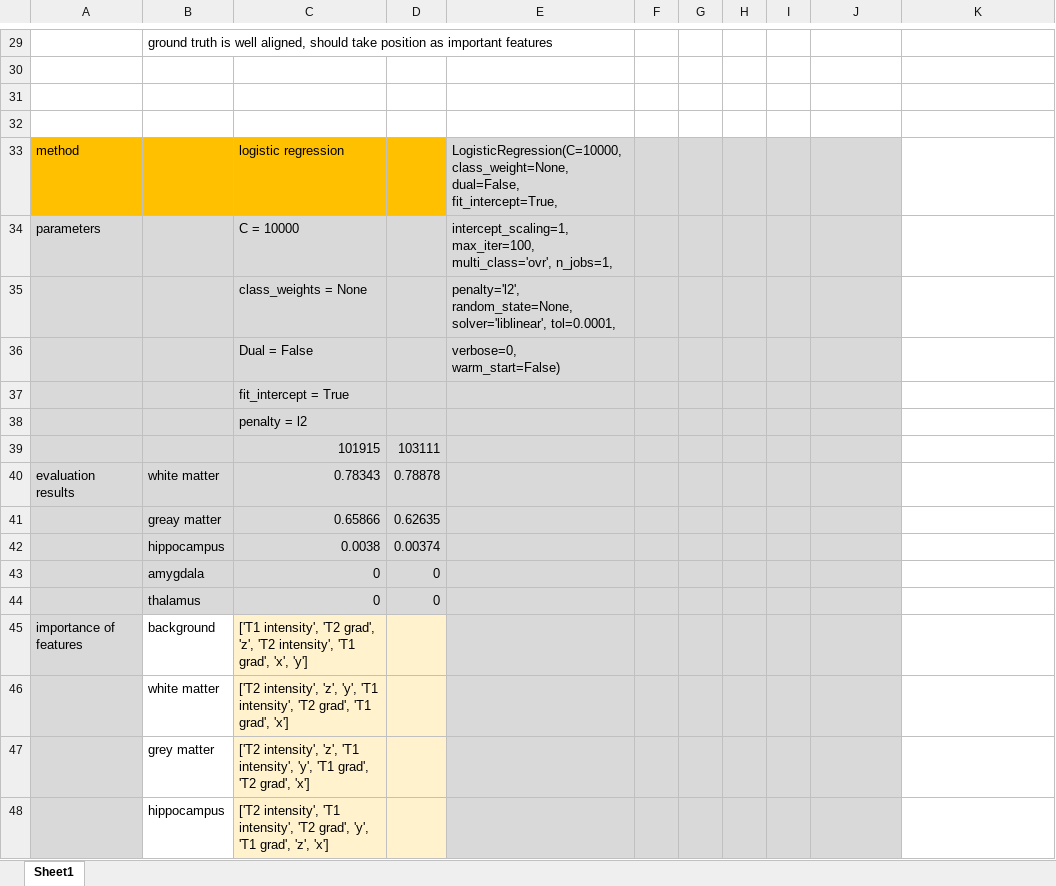
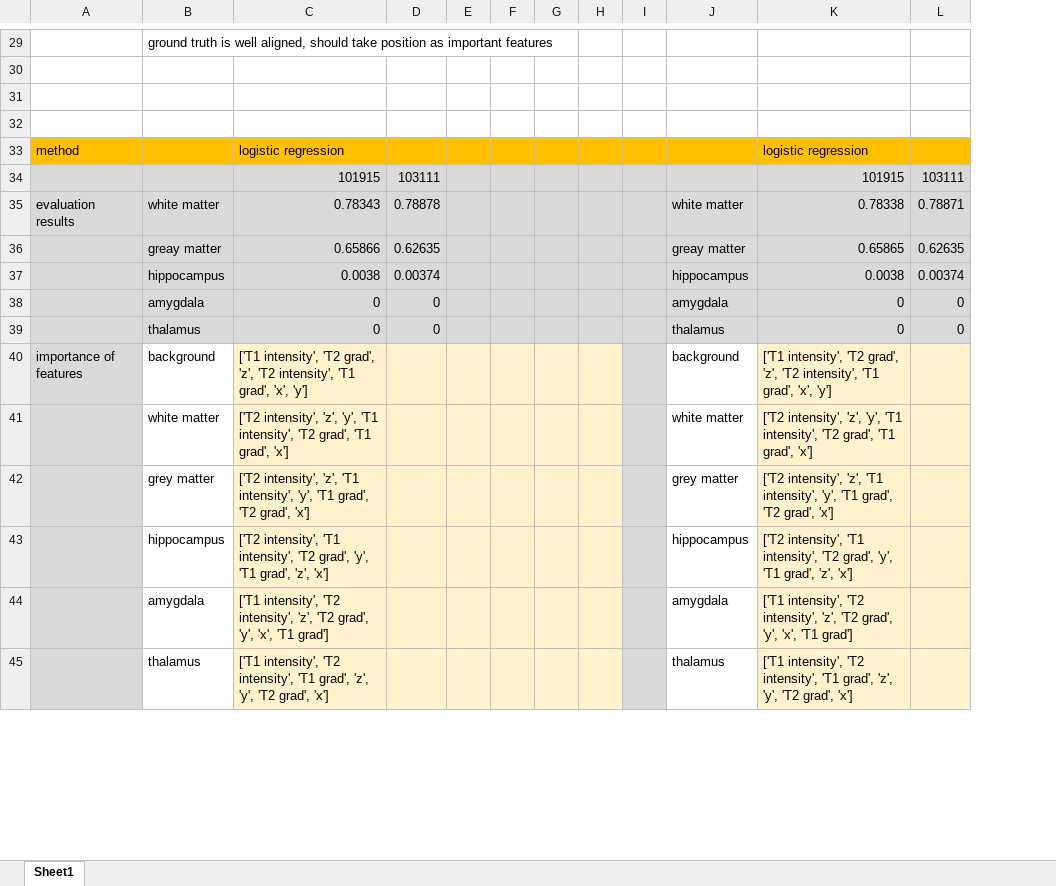
Before and after one commit to mhayoz/MIALab, an Excel workbook: results.xlsx, sheet Sheet1, drawn as a sheet; only a part is shown, gaps mark what is left out; values as stored, in another font and other column widths than the file's, no borders; removed rows and columns are numbered as before the commit, all else as after; the diff covers the shown part only; the diff names each change by its address in the sheet, - before the commit and + after, or states it on an @@ line.

Commit message:
anpassung

```diff
--- a/results.xlsx (sheet Sheet1)
+++ b/results.xlsx (sheet Sheet1)
-column E, row 33: LogisticRegression(C=10000, class_weight=None, dual=False, fit_intercept=True,
+column E, empty
+column L, rows 34-39: 103111 | 0.78871 | 0.62635 | 0.00374 | 0 | 0
-F33:J33 fill: #D9D9D9
+F33:J33 fill: #FFC000
-K33: (empty)
+K33: logistic regression
-K33 fill: none
+K33 fill: #FFC000
-row 34: parameters |  | C = 10000 |  | intercept_scaling=1, max_iter=100, multi_class='ovr', n_jobs=1,
-row 35:  |  | class_weights = None |  | penalty='l2', random_state=None, solver='liblinear', tol=0.0001,
-row 36:  |  | Dual = False |  | verbose=0, warm_start=False)
-row 37:  |  | fit_intercept = True
-row 38:  |  | penalty = l2
-K34: (empty)
+K34: 101915
-K34:K39 fill: none
+K34:K39 fill: #D9D9D9
-J35: (empty)
+J35: white matter
-K35: (empty)
+K35: 0.78338
-J36: (empty)
+J36: greay matter
-K36: (empty)
+K36: 0.65865
-J37: (empty)
+J37: hippocampus
-K37: (empty)
+K37: 0.0038
-J38: (empty)
+J38: amygdala
-K38:K39: (empty)
+K38:K39: 0
-J39: (empty)
+J39: thalamus
-F40:H43 fill: #D9D9D9
+F40:H43 fill: #FFF2CC
-J40: (empty)
+J40: background
-J40:J43 fill: #D9D9D9
+J40:J43 fill: none
-K40: (empty)
+K40: ['T1 intensity', 'T2 grad', 'z', 'T2 intensity', 'T1 grad', 'x', 'y']
-K40:K43 fill: none
+K40:K43 fill: #FFF2CC
-J41: (empty)
+J41: white matter
-K41: (empty)
+K41: ['T2 intensity', 'z', 'y', 'T1 intensity', 'T2 grad', 'T1 grad', 'x']
-J42: (empty)
+J42: grey matter
-K42: (empty)
+K42: ['T2 intensity', 'z', 'T1 intensity', 'y', 'T1 grad', 'T2 grad', 'x']
-J43: (empty)
+J43: hippocampus
-K43: (empty)
+K43: ['T2 intensity', 'T1 intensity', 'T2 grad', 'y', 'T1 grad', 'z', 'x']
+row 44:  | amygdala | ['T1 intensity', 'T2 intensity', 'z', 'T2 grad', 'y', 'x', 'T1 grad'] |  |  |  |  |  |  | amygdala | ['T1 intensity', 'T2 intensity', 'z', 'T2 grad', 'y', 'x', 'T1 grad']
+row 45:  | thalamus | ['T1 intensity', 'T2 intensity', 'T1 grad', 'z', 'y', 'T2 grad', 'x'] |  |  |  |  |  |  | thalamus | ['T1 intensity', 'T2 intensity', 'T1 grad', 'z', 'y', 'T2 grad', 'x']
```
Also changed, not shown: 5 added rows, 4 edited cells and cell formats elsewhere in this sheet.
